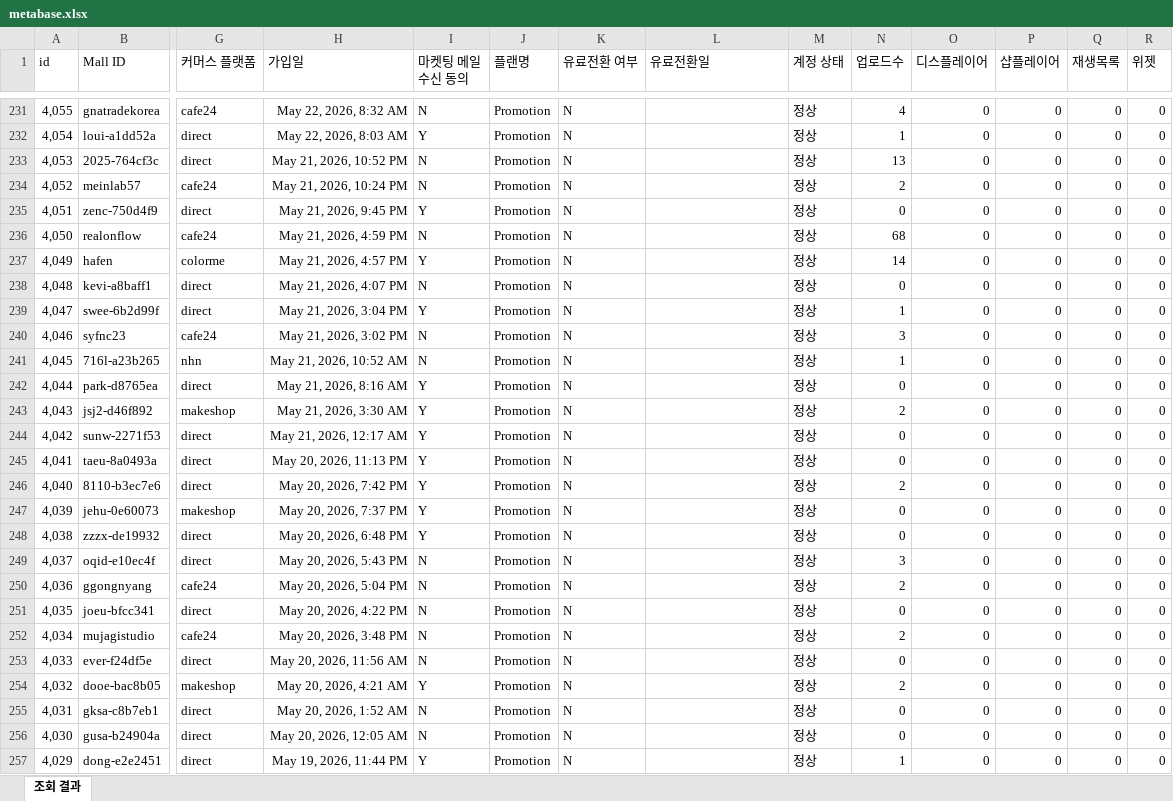
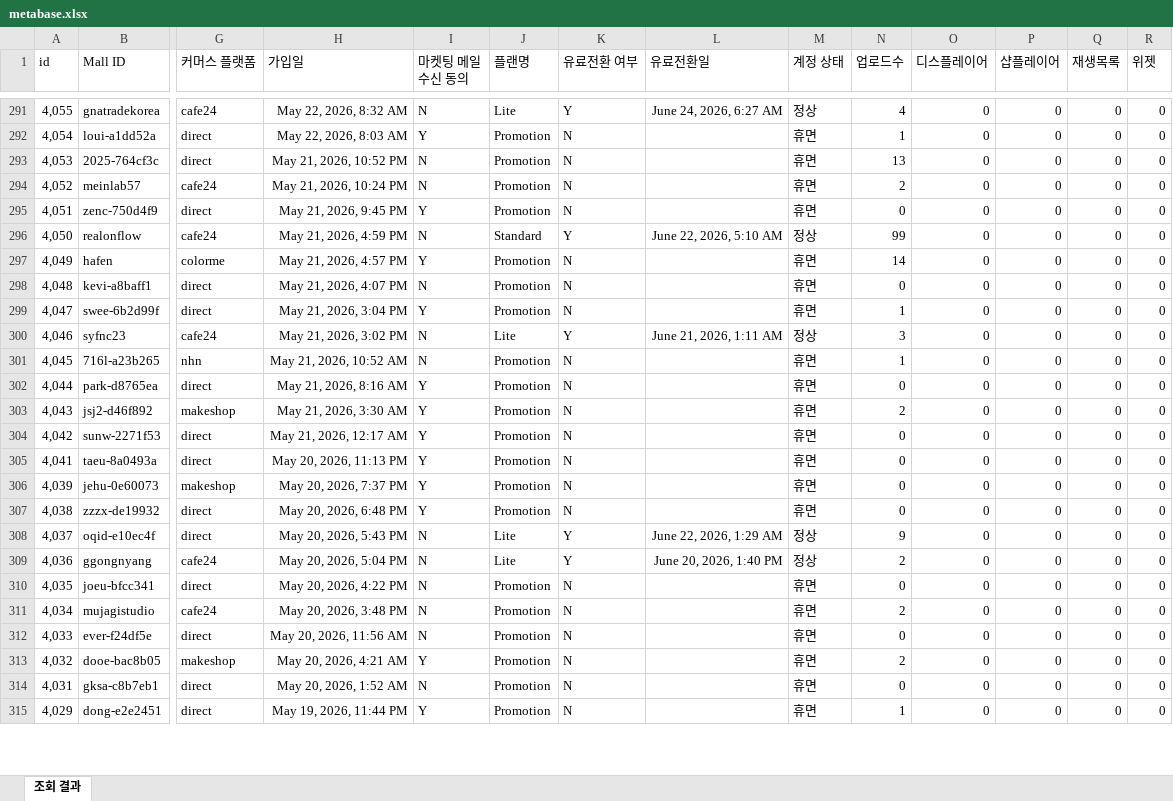
Before and after one commit to CTND-Marketing/charlla, an Excel workbook: data/2026-06/metabase.xlsx, sheet 조회 결과, drawn as a sheet; only a part is shown, gaps mark what is left out; values as stored, in another font and other column widths than the file's, no borders; removed rows and columns are numbered as before the commit, all else as after; rows hold the shown columns only; the diff covers the shown part only; the diff names each change by its address in the sheet, - before the commit and + after, or states it on an @@ line.

```diff
--- a/data/2026-06/metabase.xlsx (sheet 조회 결과)
+++ b/data/2026-06/metabase.xlsx (sheet 조회 결과)
-J291 (플랜명): Promotion
+J291 (플랜명): Lite
-K291 (유료전환 여부): N
+K291 (유료전환 여부): Y
-L291 (유료전환일): (empty)
+L291 (유료전환일): June 24, 2026, 6:27 AM
-M292:M295 (계정 상태): 정상
+M292:M295 (계정 상태): 휴면
-J296 (플랜명): Promotion
+J296 (플랜명): Standard
-K296 (유료전환 여부): N
+K296 (유료전환 여부): Y
-L296 (유료전환일): (empty)
+L296 (유료전환일): June 22, 2026, 5:10 AM
-N296 (업로드수): 68
+N296 (업로드수): 99
-M297:M299 (계정 상태): 정상
+M297:M299 (계정 상태): 휴면
-J300 (플랜명): Promotion
+J300 (플랜명): Lite
-K300 (유료전환 여부): N
+K300 (유료전환 여부): Y
-L300 (유료전환일): (empty)
+L300 (유료전환일): June 21, 2026, 1:11 AM
-M301:M305 (계정 상태): 정상
+M301:M305 (계정 상태): 휴면
-row 246: 4,040 | 8110-b3ec7e6 | direct | May 20, 2026, 7:42 PM | Y | Promotion | N |  | 정상 | 2 | 0 | 0 | 0 | 0
-M306:M307 (계정 상태): 정상
+M306:M307 (계정 상태): 휴면
-J308:J309 (플랜명): Promotion
+J308:J309 (플랜명): Lite
-K308:K309 (유료전환 여부): N
+K308:K309 (유료전환 여부): Y
-L308 (유료전환일): (empty)
+L308 (유료전환일): June 22, 2026, 1:29 AM
-N308 (업로드수): 3
+N308 (업로드수): 9
-L309 (유료전환일): (empty)
+L309 (유료전환일): June 20, 2026, 1:40 PM
-M310:M314 (계정 상태): 정상
+M310:M314 (계정 상태): 휴면
-row 256: 4,030 | gusa-b24904a | direct | May 20, 2026, 12:05 AM | N | Promotion | N |  | 정상 | 0 | 0 | 0 | 0 | 0
-M315 (계정 상태): 정상
+M315 (계정 상태): 휴면
```
Also changed, not shown: 60 added rows, 3 removed rows and 115 edited cells elsewhere in this sheet, 2 other files.
